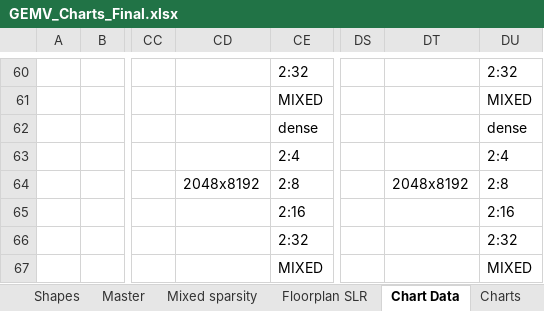
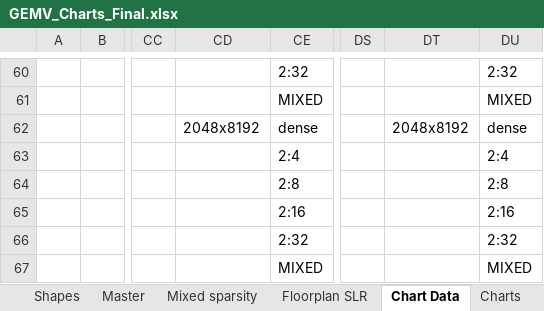
Before and after one commit to SKoulas02/Thesis, an Excel workbook: results/GEMV_Charts_Final.xlsx, sheet Chart Data, drawn as a sheet; only a part is shown, gaps mark what is left out; values as stored, in another font and other column widths than the file's, no borders; the diff covers the shown part only; the diff names each change by its address in the sheet, - before the commit and + after, or states it on an @@ line.

```diff
--- a/results/GEMV_Charts_Final.xlsx (sheet Chart Data)
+++ b/results/GEMV_Charts_Final.xlsx (sheet Chart Data)
-CD62: (empty)
+CD62: 2048x8192
-DT62: (empty)
+DT62: 2048x8192
-CD64: 2048x8192
+CD64: (empty)
-DT64: 2048x8192
+DT64: (empty)
```
Also changed, not shown: 40 edited cells elsewhere in this sheet, other sheet tabs, formulas that keep their value, charts or pictures, results/GEMV_Chart_Data.xlsx, 31 other files.
